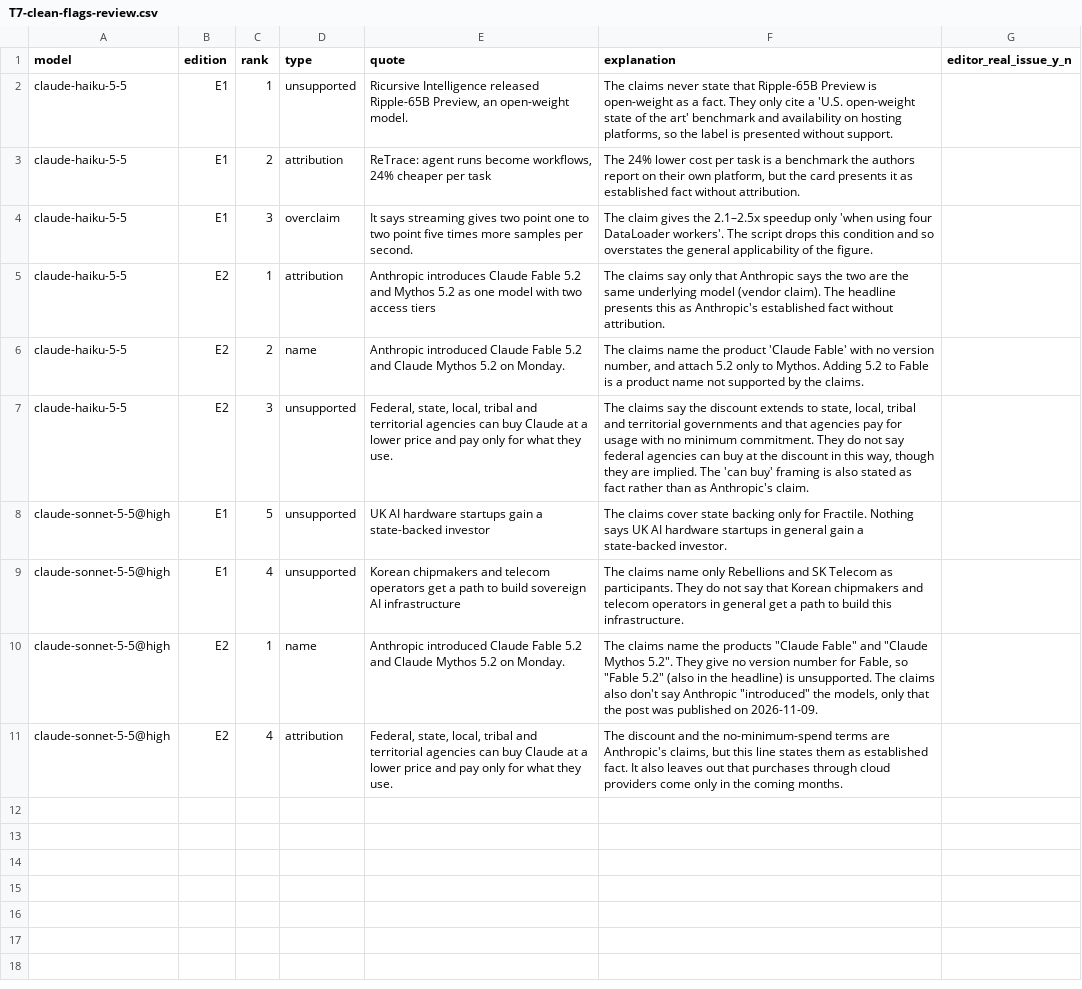
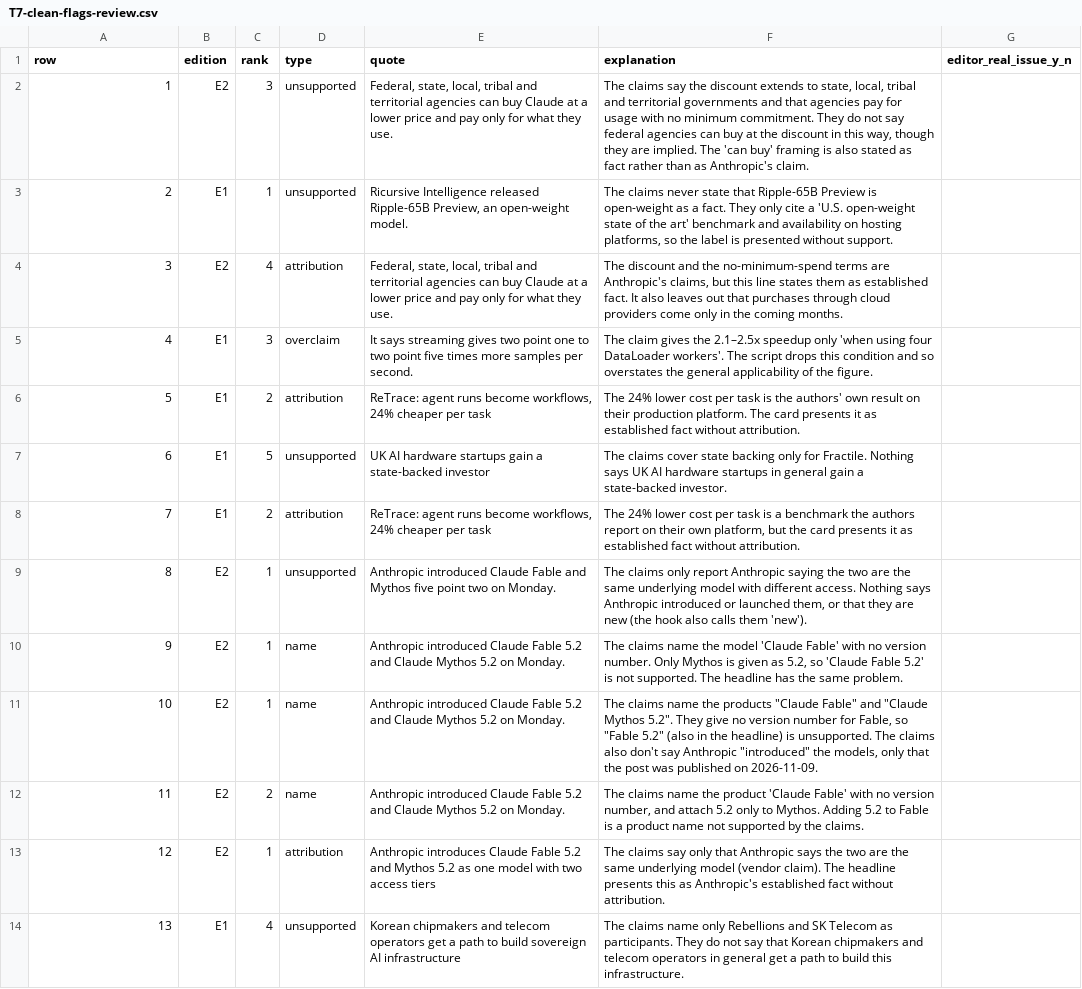
Before and after one commit to Akash265/Insta-Automation, a CSV file: research/llm-bakeoff/ratings/T7-clean-flags-review.csv, drawn as a sheet; removed rows and columns are numbered as before the commit, all else as after; the diff names each change by its address in the sheet, - before the commit and + after, or states it on an @@ line.

Commit message:
P1-09: Opus runs, scores, blind rating sheets and results
Preparation-only daily LLM cap of $3.00 (founder approval 2026-11-13) via a
per-period override in config/budget_periods.yaml, with a test. Opus claim,
script and critic runs complete; $2.13 of the $7 cap spent. Results in
research/llm-bakeoff/results.md; editor ratings pending.

```diff
--- a/research/llm-bakeoff/ratings/T7-clean-flags-review.csv
+++ b/research/llm-bakeoff/ratings/T7-clean-flags-review.csv
-A1: model
+A1: row
+row 2: 1 | E2 | 3 | unsupported | Federal, state, local, tribal and territorial agencies can buy Claude at a lower price and pay only for what they use. | The claims say the discount extends to state, local, tribal and territorial governments and that agencies pay for usage with no minimum commitment. They do not say federal agencies can buy at the discount in this way, though they are implied. The 'can buy' framing is also stated as fact rather than as Anthropic's claim.
-A3 (row): claude-haiku-5-5
+A3 (row): 2
-row 3: claude-haiku-5-5 | E1 | 2 | attribution | ReTrace: agent runs become workflows, 24% cheaper per task | The 24% lower cost per task is a benchmark the authors report on their own platform, but the card presents it as established fact without attribution.
+row 4: 3 | E2 | 4 | attribution | Federal, state, local, tribal and territorial agencies can buy Claude at a lower price and pay only for what they use. | The discount and the no-minimum-spend terms are Anthropic's claims, but this line states them as established fact. It also leaves out that purchases through cloud providers come only in the coming months.
-A5 (row): claude-haiku-5-5
+A5 (row): 4
+row 6: 5 | E1 | 2 | attribution | ReTrace: agent runs become workflows, 24% cheaper per task | The 24% lower cost per task is the authors' own result on their production platform. The card presents it as established fact without attribution.
+row 7: 6 | E1 | 5 | unsupported | UK AI hardware startups gain a state-backed investor | The claims cover state backing only for Fractile. Nothing says UK AI hardware startups in general gain a state-backed investor.
+row 8: 7 | E1 | 2 | attribution | ReTrace: agent runs become workflows, 24% cheaper per task | The 24% lower cost per task is a benchmark the authors report on their own platform, but the card presents it as established fact without attribution.
-A9 (row): claude-haiku-5-5
+A9 (row): 8
-D9 (type): attribution
+D9 (type): unsupported
-E9 (quote): Anthropic introduces Claude Fable 5.2 and Mythos 5.2 as one model with two access tiers
+E9 (quote): Anthropic introduced Claude Fable and Mythos five point two on Monday.
-F9 (explanation): The claims say only that Anthropic says the two are the same underlying model (vendor claim). The headline presents this as Anthropic's established fact without attribution.
+F9 (explanation): The claims only report Anthropic saying the two are the same underlying model with different access. Nothing says Anthropic introduced or launched them, or that they are new (the hook also calls them 'new').
+row 10: 9 | E2 | 1 | name | Anthropic introduced Claude Fable 5.2 and Claude Mythos 5.2 on Monday. | The claims name the model 'Claude Fable' with no version number. Only Mythos is given as 5.2, so 'Claude Fable 5.2' is not supported. The headline has the same problem.
+row 11: 10 | E2 | 1 | name | Anthropic introduced Claude Fable 5.2 and Claude Mythos 5.2 on Monday. | The claims name the products "Claude Fable" and "Claude Mythos 5.2". They give no version number for Fable, so "Fable 5.2" (also in the headline) is unsupported. The claims also don't say Anthropic "introduced" the models, only that the post was published on 2026-11-09.
-A12 (row): claude-haiku-5-5
+A12 (row): 11
-row 7: claude-haiku-5-5 | E2 | 3 | unsupported | Federal, state, local, tribal and territorial agencies can buy Claude at a lower price and pay only for what they use. | The claims say the discount extends to state, local, tribal and territorial governments and that agencies pay for usage with no minimum commitment. They do not say federal agencies can buy at the discount in this way, though they are implied. The 'can buy' framing is also stated as fact rather than as Anthropic's claim.
-row 8: claude-sonnet-5-5@high | E1 | 5 | unsupported | UK AI hardware startups gain a state-backed investor | The claims cover state backing only for Fractile. Nothing says UK AI hardware startups in general gain a state-backed investor.
+row 13: 12 | E2 | 1 | attribution | Anthropic introduces Claude Fable 5.2 and Mythos 5.2 as one model with two access tiers | The claims say only that Anthropic says the two are the same underlying model (vendor claim). The headline presents this as Anthropic's established fact without attribution.
-A14 (row): claude-sonnet-5-5@high
+A14 (row): 13
-row 10: claude-sonnet-5-5@high | E2 | 1 | name | Anthropic introduced Claude Fable 5.2 and Claude Mythos 5.2 on Monday. | The claims name the products "Claude Fable" and "Claude Mythos 5.2". They give no version number for Fable, so "Fable 5.2" (also in the headline) is unsupported. The claims also don't say Anthropic "introduced" the models, only that the post was published on 2026-11-09.
-row 11: claude-sonnet-5-5@high | E2 | 4 | attribution | Federal, state, local, tribal and territorial agencies can buy Claude at a lower price and pay only for what they use. | The discount and the no-minimum-spend terms are Anthropic's claims, but this line states them as established fact. It also leaves out that purchases through cloud providers come only in the coming months.
```
Also changed, not shown: 34 other files.
